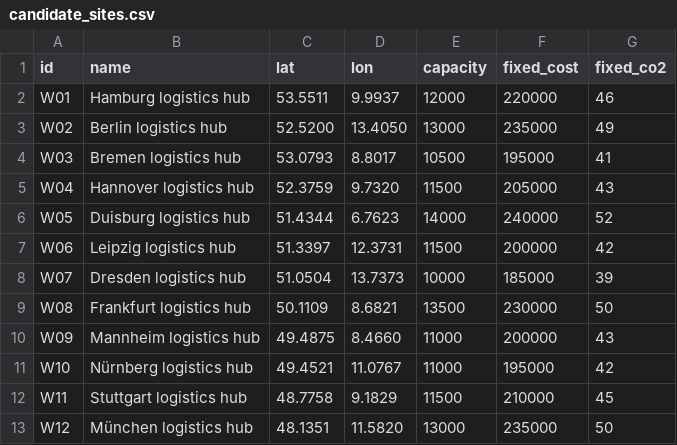
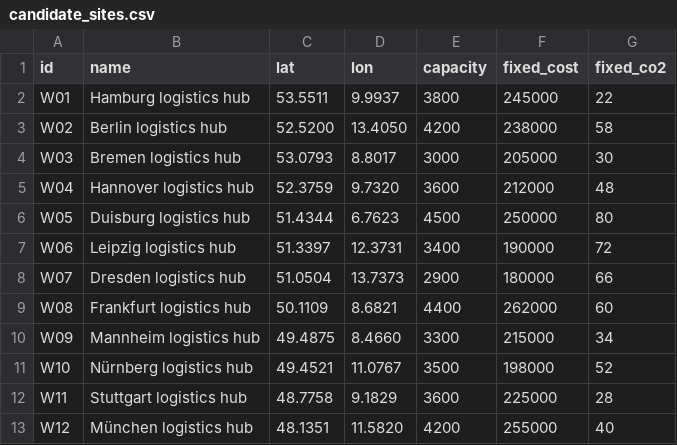
Before and after one commit to fmeray/Green-Warehouse-Network, a CSV file: data/candidate_sites.csv, drawn as a sheet.

```diff
--- a/data/candidate_sites.csv
+++ b/data/candidate_sites.csv
@@ -1,13 +1,13 @@
 id,name,lat,lon,capacity,fixed_cost,fixed_co2
-W01,Hamburg logistics hub,53.5511,9.9937,12000,220000,46
-W02,Berlin logistics hub,52.5200,13.4050,13000,235000,49
-W03,Bremen logistics hub,53.0793,8.8017,10500,195000,41
-W04,Hannover logistics hub,52.3759,9.7320,11500,205000,43
-W05,Duisburg logistics hub,51.4344,6.7623,14000,240000,52
-W06,Leipzig logistics hub,51.3397,12.3731,11500,200000,42
-W07,Dresden logistics hub,51.0504,13.7373,10000,185000,39
-W08,Frankfurt logistics hub,50.1109,8.6821,13500,230000,50
-W09,Mannheim logistics hub,49.4875,8.4660,11000,200000,43
-W10,Nürnberg logistics hub,49.4521,11.0767,11000,195000,42
-W11,Stuttgart logistics hub,48.7758,9.1829,11500,210000,45
-W12,München logistics hub,48.1351,11.5820,13000,235000,50
+W01,Hamburg logistics hub,53.5511,9.9937,3800,245000,22
+W02,Berlin logistics hub,52.5200,13.4050,4200,238000,58
+W03,Bremen logistics hub,53.0793,8.8017,3000,205000,30
+W04,Hannover logistics hub,52.3759,9.7320,3600,212000,48
+W05,Duisburg logistics hub,51.4344,6.7623,4500,250000,80
+W06,Leipzig logistics hub,51.3397,12.3731,3400,190000,72
+W07,Dresden logistics hub,51.0504,13.7373,2900,180000,66
+W08,Frankfurt logistics hub,50.1109,8.6821,4400,262000,60
+W09,Mannheim logistics hub,49.4875,8.4660,3300,215000,34
+W10,Nürnberg logistics hub,49.4521,11.0767,3500,198000,52
+W11,Stuttgart logistics hub,48.7758,9.1829,3600,225000,28
+W12,München logistics hub,48.1351,11.5820,4200,255000,40
```
Also changed, not shown: data/emission_factors.csv, 20 other files.
